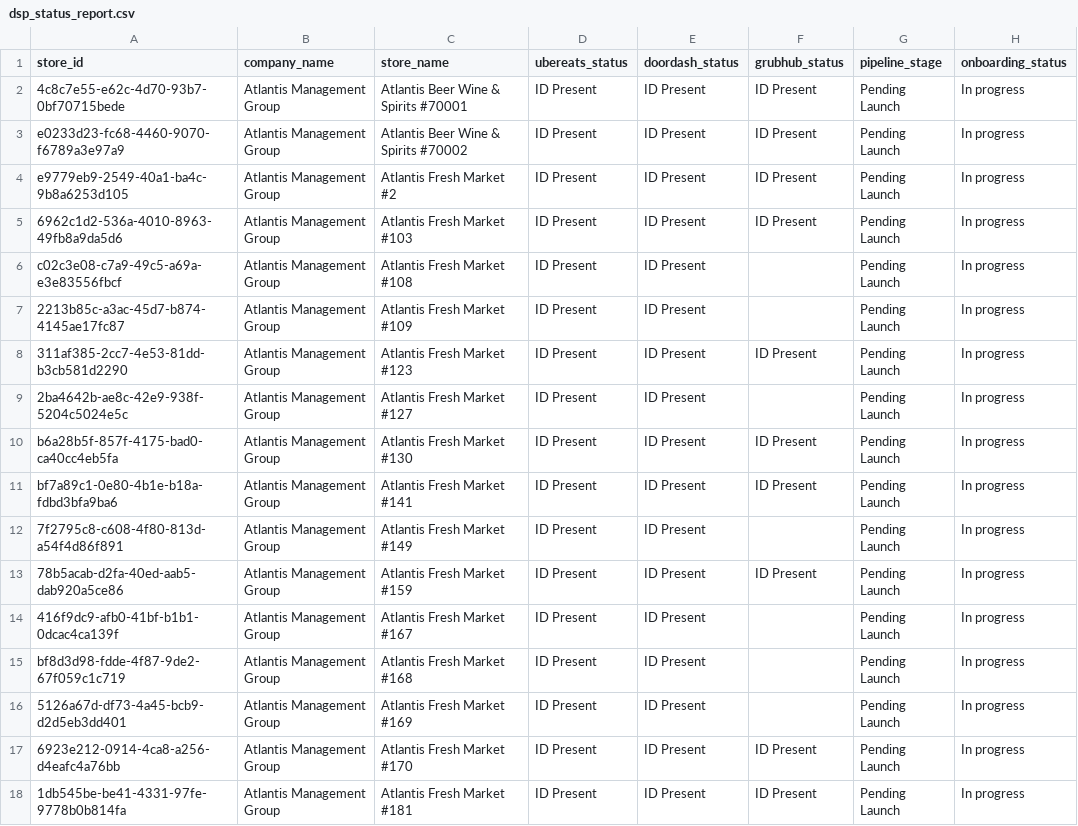
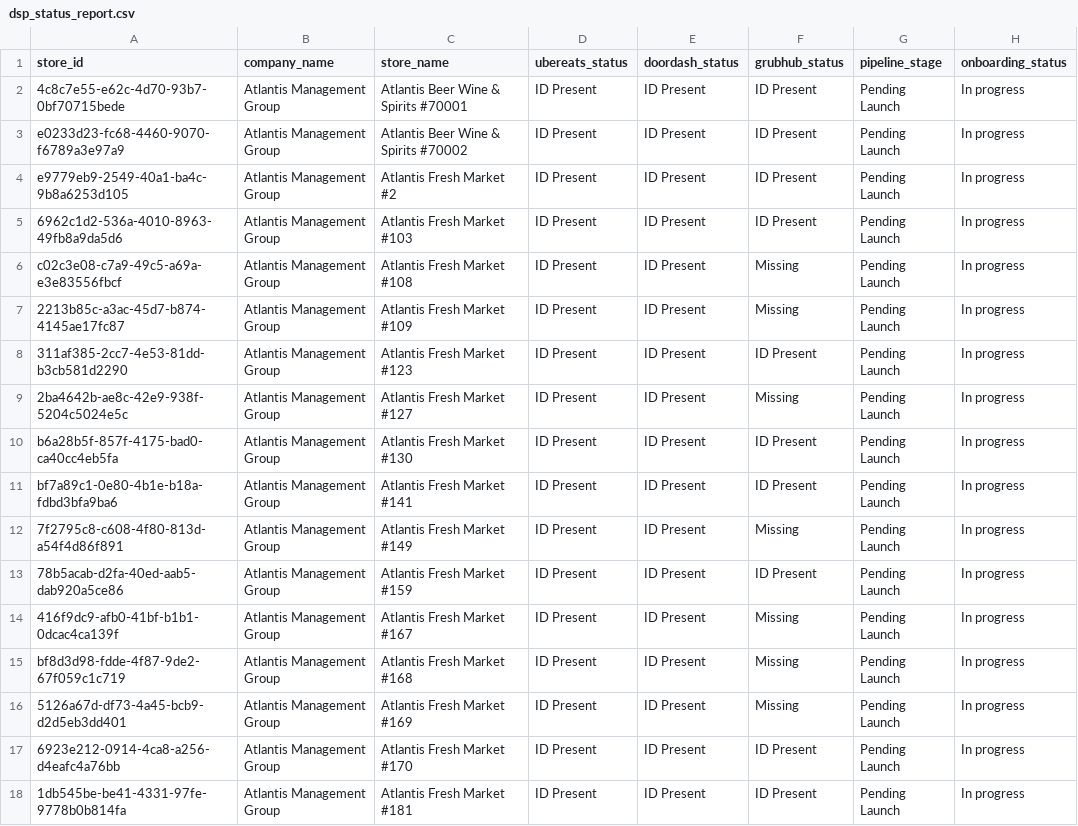
Before and after one commit to bradbishop1978/dsp-id-tracker, a CSV file: dsp_status_report.csv, drawn as a sheet; only a part is shown; the diff covers the shown part only.

```diff
--- a/dsp_status_report.csv
+++ b/dsp_status_report.csv
@@ -5,13 +5,13 @@ e9779eb9-2549-40a1-ba4c-9b8a6253d105,Atlantis Management Group,Atlantis Fresh Ma
 6962c1d2-536a-4010-8963-49fb8a9da5d6,Atlantis Management Group,Atlantis Fresh Market #103,ID Present,ID Present,ID Present,Pending Launch,In progress
-c02c3e08-c7a9-49c5-a69a-e3e83556fbcf,Atlantis Management Group,Atlantis Fresh Market #108,ID Present,ID Present,,Pending Launch,In progress
-2213b85c-a3ac-45d7-b874-4145ae17fc87,Atlantis Management Group,Atlantis Fresh Market #109,ID Present,ID Present,,Pending Launch,In progress
+c02c3e08-c7a9-49c5-a69a-e3e83556fbcf,Atlantis Management Group,Atlantis Fresh Market #108,ID Present,ID Present,Missing,Pending Launch,In progress
+2213b85c-a3ac-45d7-b874-4145ae17fc87,Atlantis Management Group,Atlantis Fresh Market #109,ID Present,ID Present,Missing,Pending Launch,In progress
 311af385-2cc7-4e53-81dd-b3cb581d2290,Atlantis Management Group,Atlantis Fresh Market #123,ID Present,ID Present,ID Present,Pending Launch,In progress
-2ba4642b-ae8c-42e9-938f-5204c5024e5c,Atlantis Management Group,Atlantis Fresh Market #127,ID Present,ID Present,,Pending Launch,In progress
+2ba4642b-ae8c-42e9-938f-5204c5024e5c,Atlantis Management Group,Atlantis Fresh Market #127,ID Present,ID Present,Missing,Pending Launch,In progress
 b6a28b5f-857f-4175-bad0-ca40cc4eb5fa,Atlantis Management Group,Atlantis Fresh Market #130,ID Present,ID Present,ID Present,Pending Launch,In progress
 bf7a89c1-0e80-4b1e-b18a-fdbd3bfa9ba6,Atlantis Management Group,Atlantis Fresh Market #141,ID Present,ID Present,ID Present,Pending Launch,In progress
-7f2795c8-c608-4f80-813d-a54f4d86f891,Atlantis Management Group,Atlantis Fresh Market #149,ID Present,ID Present,,Pending Launch,In progress
+7f2795c8-c608-4f80-813d-a54f4d86f891,Atlantis Management Group,Atlantis Fresh Market #149,ID Present,ID Present,Missing,Pending Launch,In progress
 78b5acab-d2fa-40ed-aab5-dab920a5ce86,Atlantis Management Group,Atlantis Fresh Market #159,ID Present,ID Present,ID Present,Pending Launch,In progress
-416f9dc9-afb0-41bf-b1b1-0dcac4ca139f,Atlantis Management Group,Atlantis Fresh Market #167,ID Present,ID Present,,Pending Launch,In progress
-bf8d3d98-fdde-4f87-9de2-67f059c1c719,Atlantis Management Group,Atlantis Fresh Market #168,ID Present,ID Present,,Pending Launch,In progress
-5126a67d-df73-4a45-bcb9-d2d5eb3dd401,Atlantis Management Group,Atlantis Fresh Market #169,ID Present,ID Present,,Pending Launch,In progress
+416f9dc9-afb0-41bf-b1b1-0dcac4ca139f,Atlantis Management Group,Atlantis Fresh Market #167,ID Present,ID Present,Missing,Pending Launch,In progress
+bf8d3d98-fdde-4f87-9de2-67f059c1c719,Atlantis Management Group,Atlantis Fresh Market #168,ID Present,ID Present,Missing,Pending Launch,In progress
+5126a67d-df73-4a45-bcb9-d2d5eb3dd401,Atlantis Management Group,Atlantis Fresh Market #169,ID Present,ID Present,Missing,Pending Launch,In progress
 6923e212-0914-4ca8-a256-d4eafc4a76bb,Atlantis Management Group,Atlantis Fresh Market #170,ID Present,ID Present,ID Present,Pending Launch,In progress
```
Also changed, not shown: 19 edited cells elsewhere in this file.
